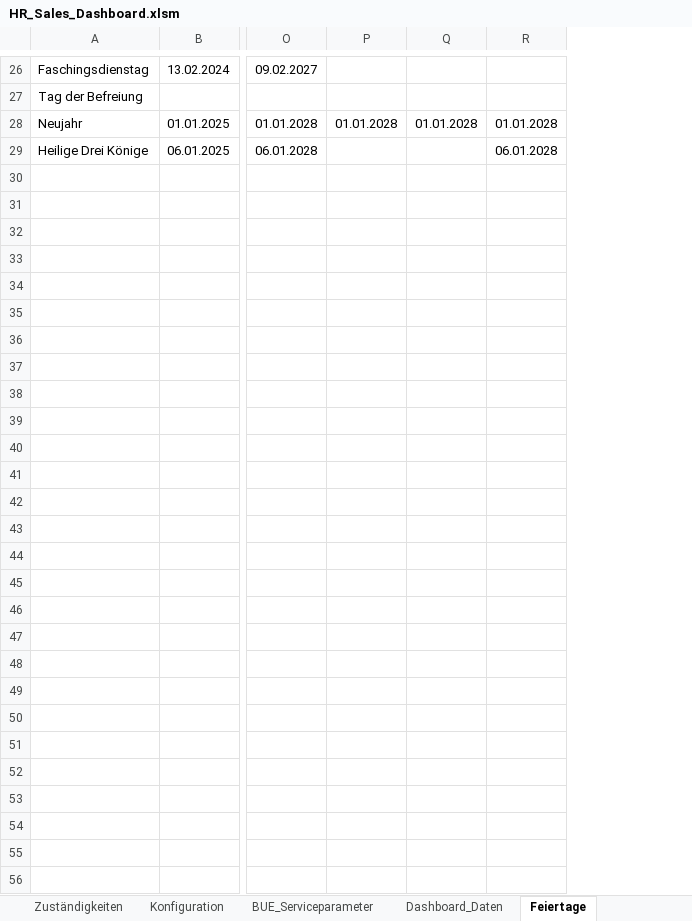
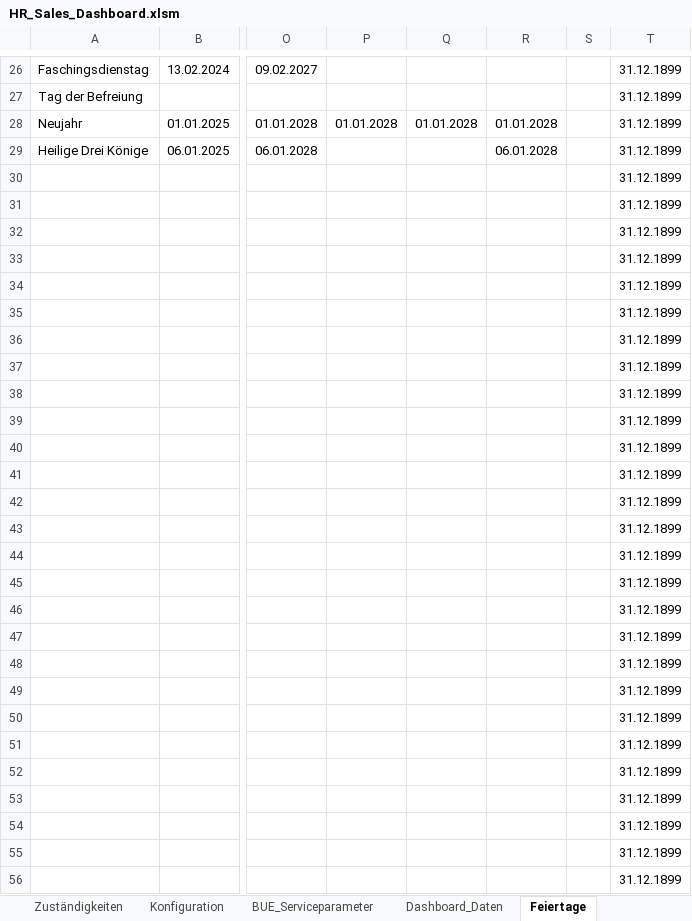
Before and after one commit to brenneisen-e/emailimport, an Excel workbook: hr-sales-dashboard/HR_Sales_Dashboard.xlsm, sheet Feiertage, drawn as a sheet; only a part is shown, gaps mark what is left out; values as stored, in another font and other column widths than the file's, no borders; rows hold the shown columns only; the diff names each change by its address in the sheet, - before the commit and + after, or states it on an @@ line.

```diff
--- a/hr-sales-dashboard/HR_Sales_Dashboard.xlsm (sheet Feiertage)
+++ b/hr-sales-dashboard/HR_Sales_Dashboard.xlsm (sheet Feiertage)
+column S, empty
+column T, rows 26-29: all 31.12.1899
+row 30:  |  |  |  |  |  |  | 31.12.1899
+row 31:  |  |  |  |  |  |  | 31.12.1899
+row 32:  |  |  |  |  |  |  | 31.12.1899
+row 33:  |  |  |  |  |  |  | 31.12.1899
+row 34:  |  |  |  |  |  |  | 31.12.1899
+row 35:  |  |  |  |  |  |  | 31.12.1899
+row 36:  |  |  |  |  |  |  | 31.12.1899
+row 37:  |  |  |  |  |  |  | 31.12.1899
+row 38:  |  |  |  |  |  |  | 31.12.1899
+row 39:  |  |  |  |  |  |  | 31.12.1899
+row 40:  |  |  |  |  |  |  | 31.12.1899
+row 41:  |  |  |  |  |  |  | 31.12.1899
+row 42:  |  |  |  |  |  |  | 31.12.1899
+row 43:  |  |  |  |  |  |  | 31.12.1899
+row 44:  |  |  |  |  |  |  | 31.12.1899
+row 45:  |  |  |  |  |  |  | 31.12.1899
+row 46:  |  |  |  |  |  |  | 31.12.1899
+row 47:  |  |  |  |  |  |  | 31.12.1899
+row 48:  |  |  |  |  |  |  | 31.12.1899
+row 49:  |  |  |  |  |  |  | 31.12.1899
+row 50:  |  |  |  |  |  |  | 31.12.1899
+row 51:  |  |  |  |  |  |  | 31.12.1899
+row 52:  |  |  |  |  |  |  | 31.12.1899
+row 53:  |  |  |  |  |  |  | 31.12.1899
+row 54:  |  |  |  |  |  |  | 31.12.1899
+row 55:  |  |  |  |  |  |  | 31.12.1899
+row 56:  |  |  |  |  |  |  | 31.12.1899
```
Also changed, not shown: sheet Zuständigkeiten, sheet Konfiguration, sheet Übersicht, formulas that keep their value, hidden cells, charts or pictures, 8 other files.
